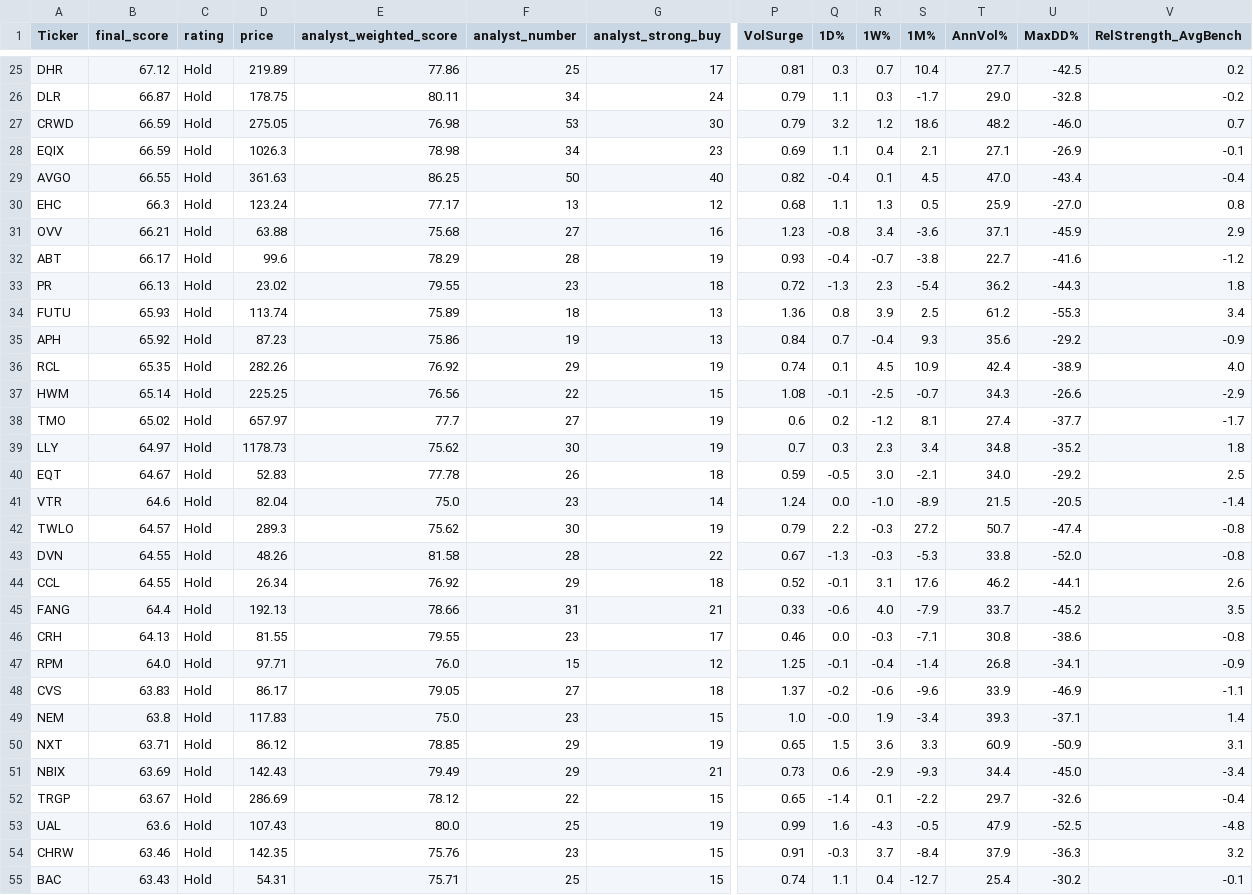
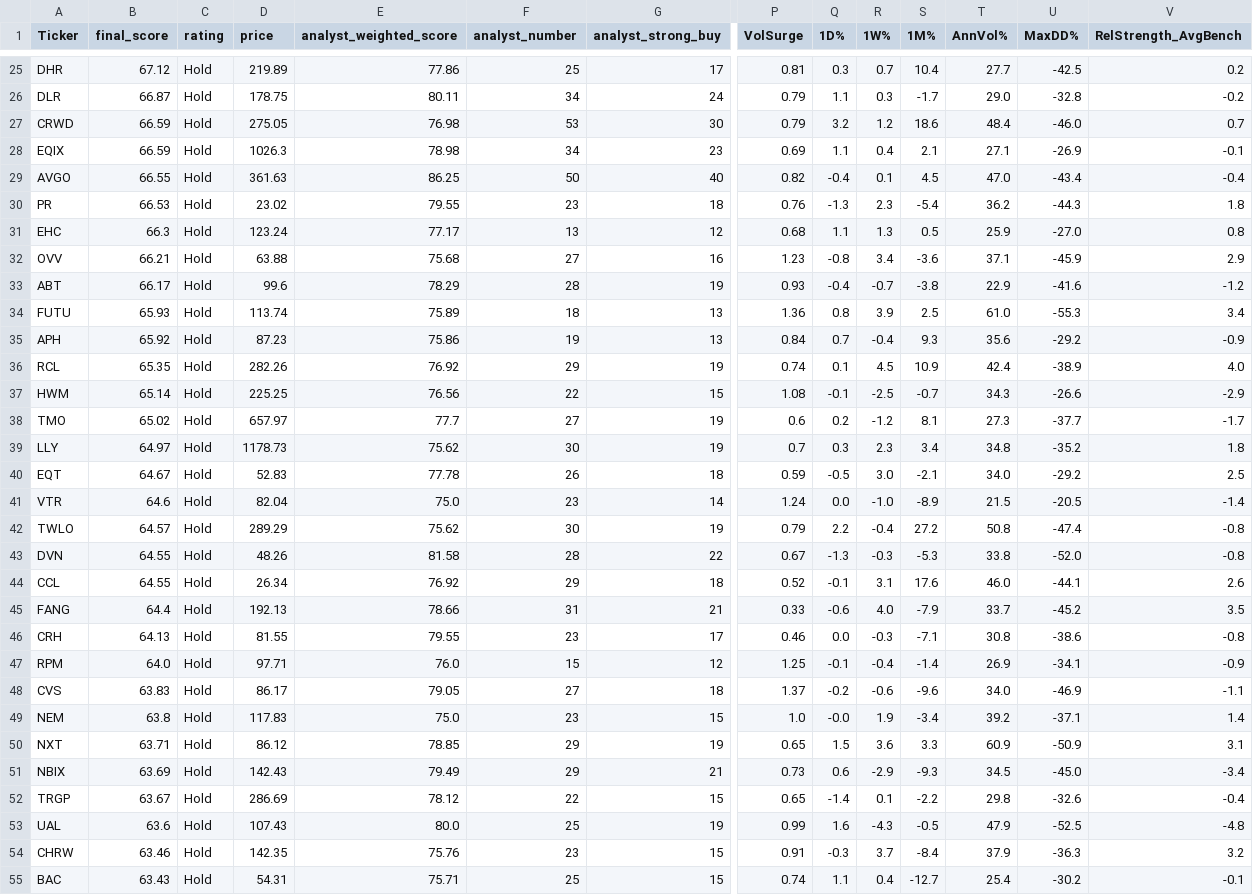
Before and after one commit to 1155125384/scanner_stock, a CSV file: stock_scanner.csv, drawn as a sheet; only a part is shown, gaps mark what is left out; removed rows and columns are numbered as before the commit, all else as after; rows hold the shown columns only; the diff covers the shown part only; the diff names each change by its address in the sheet, - before the commit and + after, or states it on an @@ line.

```diff
--- a/stock_scanner.csv
+++ b/stock_scanner.csv
-T27 (AnnVol%): 48.2
+T27 (AnnVol%): 48.4
+row 30: PR | 66.53 | Hold | 23.02 | 79.55 | 23 | 18 | 0.76 | -1.3 | 2.3 | -5.4 | 36.2 | -44.3 | 1.8
-T33 (AnnVol%): 22.7
+T33 (AnnVol%): 22.9
-row 33: PR | 66.13 | Hold | 23.02 | 79.55 | 23 | 18 | 0.72 | -1.3 | 2.3 | -5.4 | 36.2 | -44.3 | 1.8
-T34 (AnnVol%): 61.2
+T34 (AnnVol%): 61.0
-T38 (AnnVol%): 27.4
+T38 (AnnVol%): 27.3
-D42 (price): 289.3
+D42 (price): 289.29
-R42 (1W%): -0.3
+R42 (1W%): -0.4
-T42 (AnnVol%): 50.7
+T42 (AnnVol%): 50.8
-T44 (AnnVol%): 46.2
+T44 (AnnVol%): 46.0
-T47 (AnnVol%): 26.8
+T47 (AnnVol%): 26.9
-T48 (AnnVol%): 33.9
+T48 (AnnVol%): 34.0
-T49 (AnnVol%): 39.3
+T49 (AnnVol%): 39.2
-T51 (AnnVol%): 34.4
+T51 (AnnVol%): 34.5
-T52 (AnnVol%): 29.7
+T52 (AnnVol%): 29.8
```
Also changed, not shown: 1 added row, 1 removed row and 28 edited cells elsewhere in this file.
